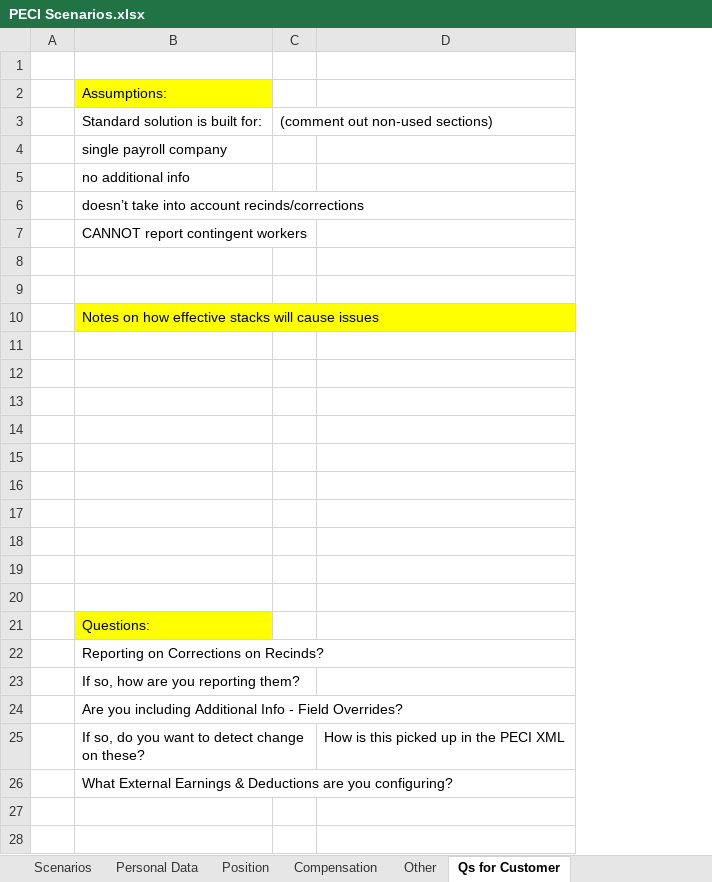
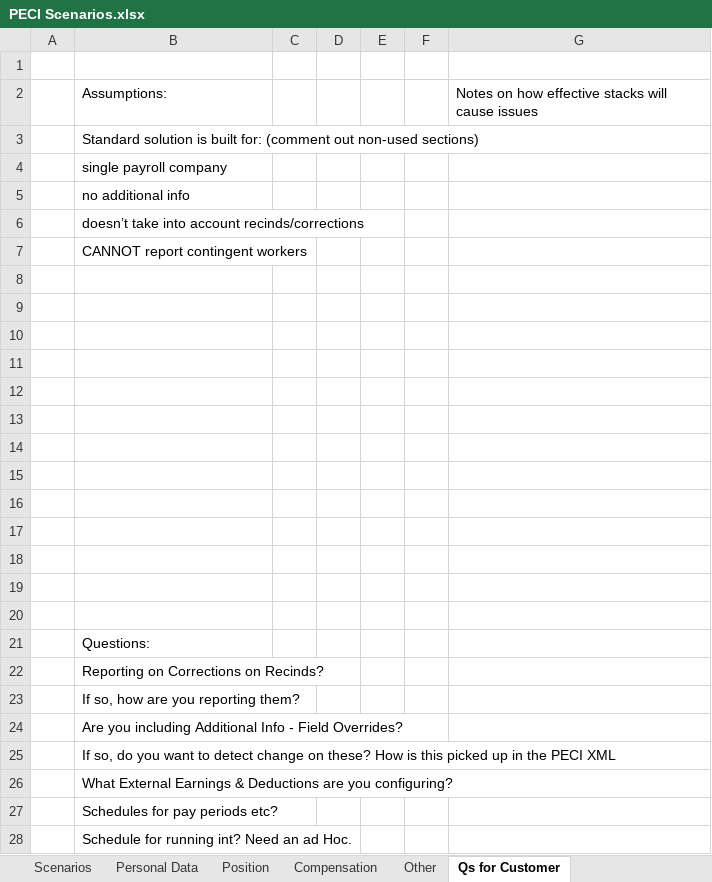
Before and after one commit to mdunwoody859/PECI-Survial-Kit, an Excel workbook: PECI Scenarios.xlsx, sheet Qs for Customer, drawn as a sheet; values as stored, in another font and other column widths than the file's, no borders; table styles not drawn; removed rows and columns are numbered as before the commit, all else as after; the diff names each change by its address in the sheet, - before the commit and + after, or states it on an @@ line.

Commit message:
Update PECI Scenarios.xlsx

```diff
--- a/PECI Scenarios.xlsx (sheet Qs for Customer)
+++ b/PECI Scenarios.xlsx (sheet Qs for Customer)
-column C, row 3: (comment out non-used sections)
-column D, row 25: How is this picked up in the PECI XML
+column C, empty
+column D, empty
+column E, empty
+column F, empty
+column G, row 2: Notes on how effective stacks will cause issues
-B2 fill: #FFFF00
+B2 fill: none
-B3: …built for:
+B3: …built for: (comment out non-used sections)
-B10: Notes on how effective stacks will cause issues
+B10: (empty)
-B10 fill: #FFFF00
+B10 fill: none
-B21 fill: #FFFF00
+B21 fill: none
-B25: …on these?
+B25: …on these? How is this picked up in the PECI XML
+row 27:  | Schedules for pay periods etc?
+row 28:  | Schedule for running int? Need an ad Hoc.
```
Also changed, not shown: sheet Personal Data.
